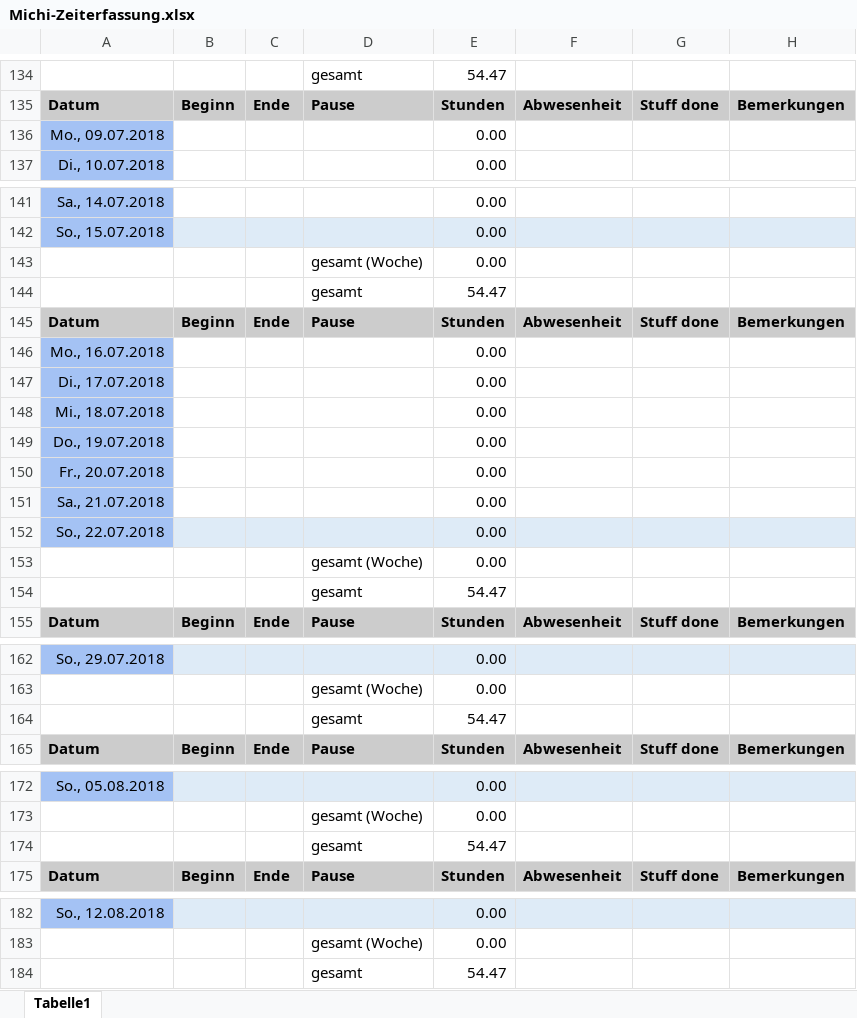
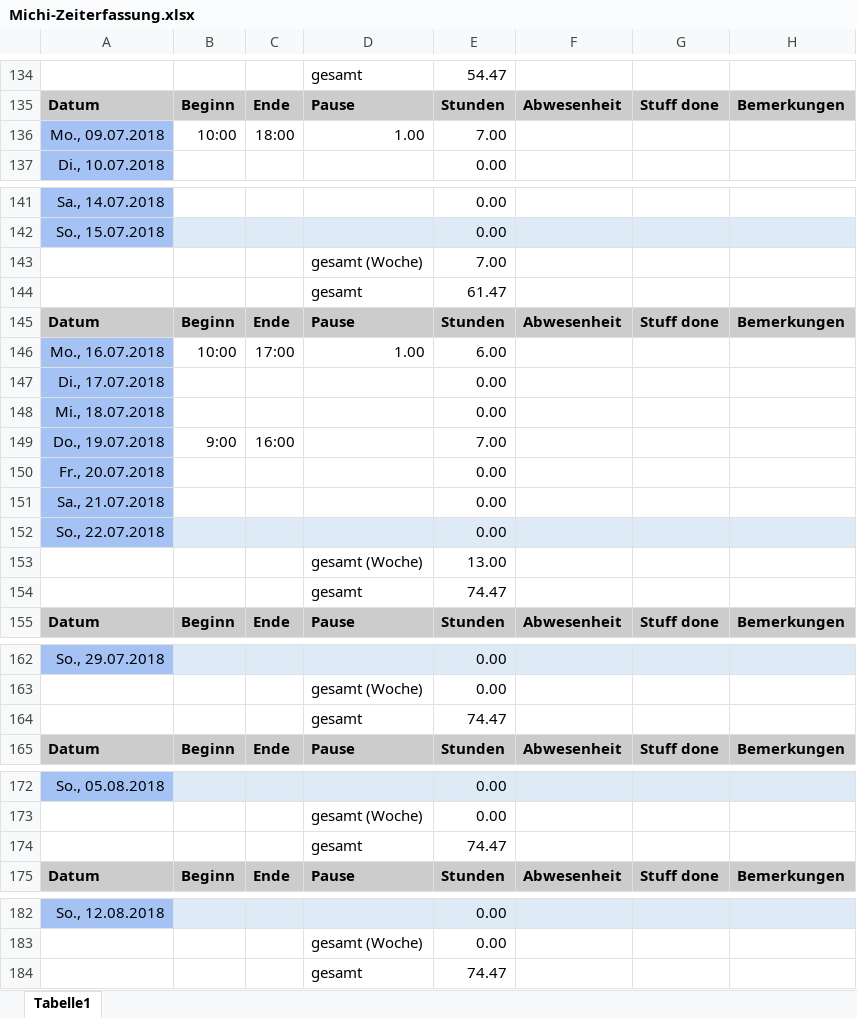
Before and after one commit to ArtjomProGrammer/Voodoo, an Excel workbook: _WIP/Michi/Michi-Zeiterfassung.xlsx, sheet Tabelle1, drawn as a sheet; only a part is shown, gaps mark what is left out; values as stored, in another font and other column widths than the file's, no borders; removed rows and columns are numbered as before the commit, all else as after; the diff names each change by its address in the sheet, - before the commit and + after, or states it on an @@ line.

```diff
--- a/_WIP/Michi/Michi-Zeiterfassung.xlsx (sheet Tabelle1)
+++ b/_WIP/Michi/Michi-Zeiterfassung.xlsx (sheet Tabelle1)
-row 136: Mo., 09.07.2018 |  |  |  | 0.00
+row 136: Mo., 09.07.2018 | 10:00 | 18:00 | 1.00 | 7.00
-E143: 0.00
+E143: 7.00
-E144: 54.47
+E144: 61.47
-row 146: Mo., 16.07.2018 |  |  |  | 0.00
+row 146: Mo., 16.07.2018 | 10:00 | 17:00 | 1.00 | 6.00
-row 149: Do., 19.07.2018 |  |  |  | 0.00
+row 149: Do., 19.07.2018 | 9:00 | 16:00 |  | 7.00
-E153: 0.00
+E153: 13.00
-E154: 54.47
+E154: 74.47
-E164: 54.47
+E164: 74.47
-E174: 54.47
+E174: 74.47
-E184: 54.47
+E184: 74.47
```
Also changed, not shown: 16 other files.
